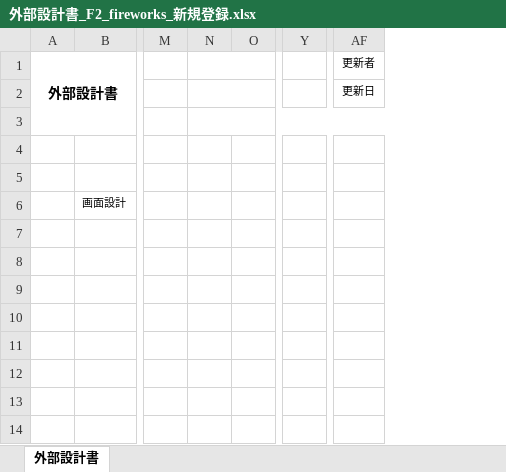
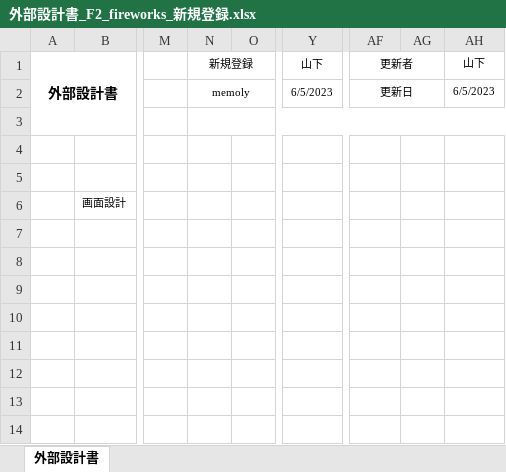
Before and after one commit to dojo2023/F-2, an Excel workbook: doc/外部設計書/外部設計書_F2_fireworks_新規登録.xlsx, sheet 外部設計書, drawn as a sheet; only a part is shown, gaps mark what is left out; values as stored, in another font and other column widths than the file's, no borders; charts and pictures not drawn; removed rows and columns are numbered as before the commit, all else as after; the diff names each change by its address in the sheet, - before the commit and + after, or states it on an @@ line.

Commit message:
外部設計書

```diff
--- a/doc/外部設計書/外部設計書_F2_fireworks_新規登録.xlsx (sheet 外部設計書)
+++ b/doc/外部設計書/外部設計書_F2_fireworks_新規登録.xlsx (sheet 外部設計書)
-column N, empty
+column N (新規登録), row 2: memoly
-column Y, empty
+column Y (山下), row 2: 6/5/2023
+column AG, empty
+column AH (山下), row 2: 6/5/2023
+AF1:AG1 merged
+AF2:AG2 merged
```
Also changed, not shown: charts or pictures, doc/外部設計書/外部設計書_F2_fireworks_PWリセット.xlsx, doc/外部設計書/外部設計書_F2_fireworks_マップ.xlsx, 9 other files.
